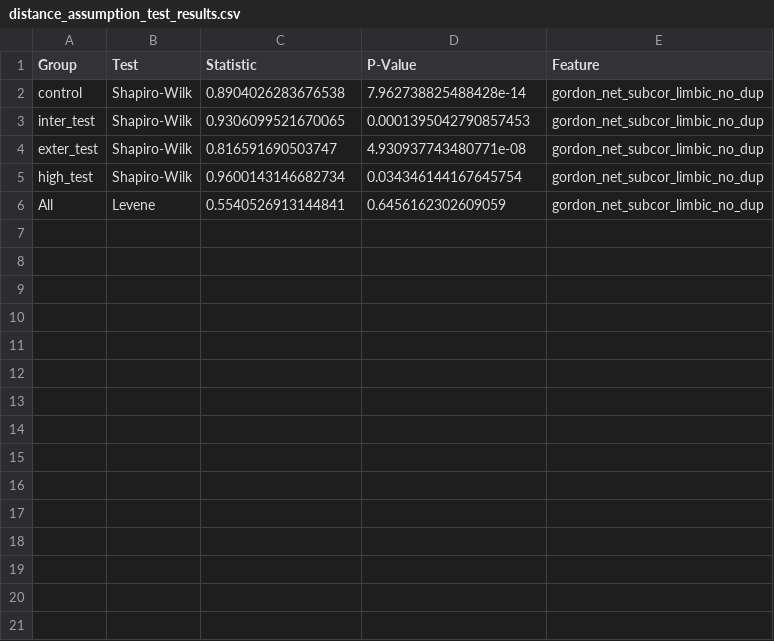
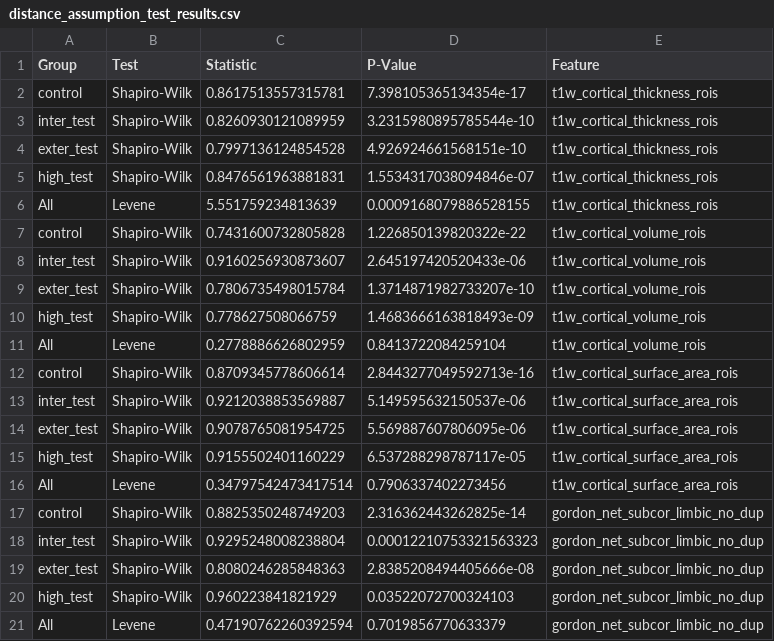
Before and after one commit to Ericdqk001/Diagnosis_LCA_norm_model, a CSV file: src/discover/results/low_entropy/assumption_test_results/distance_assumption_test_results.csv, drawn as a sheet.

```diff
--- a/src/discover/results/low_entropy/assumption_test_results/distance_assumption_test_results.csv
+++ b/src/discover/results/low_entropy/assumption_test_results/distance_assumption_test_results.csv
@@ -1,6 +1,21 @@
 Group,Test,Statistic,P-Value,Feature
-control,Shapiro-Wilk,0.8904026283676538,7.962738825488428e-14,gordon_net_subcor_limbic_no_dup
-inter_test,Shapiro-Wilk,0.9306099521670065,0.0001395042790857453,gordon_net_subcor_limbic_no_dup
-exter_test,Shapiro-Wilk,0.816591690503747,4.930937743480771e-08,gordon_net_subcor_limbic_no_dup
-high_test,Shapiro-Wilk,0.9600143146682734,0.034346144167645754,gordon_net_subcor_limbic_no_dup
-All,Levene,0.5540526913144841,0.6456162302609059,gordon_net_subcor_limbic_no_dup
+control,Shapiro-Wilk,0.8617513557315781,7.398105365134354e-17,t1w_cortical_thickness_rois
+inter_test,Shapiro-Wilk,0.8260930121089959,3.2315980895785544e-10,t1w_cortical_thickness_rois
+exter_test,Shapiro-Wilk,0.7997136124854528,4.926924661568151e-10,t1w_cortical_thickness_rois
+high_test,Shapiro-Wilk,0.8476561963881831,1.5534317038094846e-07,t1w_cortical_thickness_rois
+All,Levene,5.551759234813639,0.0009168079886528155,t1w_cortical_thickness_rois
+control,Shapiro-Wilk,0.7431600732805828,1.226850139820322e-22,t1w_cortical_volume_rois
+inter_test,Shapiro-Wilk,0.9160256930873607,2.645197420520433e-06,t1w_cortical_volume_rois
+exter_test,Shapiro-Wilk,0.7806735498015784,1.3714871982733207e-10,t1w_cortical_volume_rois
+high_test,Shapiro-Wilk,0.778627508066759,1.4683666163818493e-09,t1w_cortical_volume_rois
+All,Levene,0.2778886626802959,0.8413722084259104,t1w_cortical_volume_rois
+control,Shapiro-Wilk,0.8709345778606614,2.8443277049592713e-16,t1w_cortical_surface_area_rois
+inter_test,Shapiro-Wilk,0.9212038853569887,5.149595632150537e-06,t1w_cortical_surface_area_rois
+exter_test,Shapiro-Wilk,0.9078765081954725,5.569887607806095e-06,t1w_cortical_surface_area_rois
+high_test,Shapiro-Wilk,0.9155502401160229,6.537288298787117e-05,t1w_cortical_surface_area_rois
+All,Levene,0.34797542473417514,0.7906337402273456,t1w_cortical_surface_area_rois
+control,Shapiro-Wilk,0.8825350248749203,2.316362443262825e-14,gordon_net_subcor_limbic_no_dup
+inter_test,Shapiro-Wilk,0.9295248008238804,0.00012210753321563323,gordon_net_subcor_limbic_no_dup
+exter_test,Shapiro-Wilk,0.8080246285848363,2.8385208494405666e-08,gordon_net_subcor_limbic_no_dup
+high_test,Shapiro-Wilk,0.960223841821929,0.03522072700324103,gordon_net_subcor_limbic_no_dup
+All,Levene,0.47190762260392594,0.7019856770633379,gordon_net_subcor_limbic_no_dup
```
Also changed, not shown: src/discover/results/low_entropy/U_test_results/distance_U_test_results.csv, src/discover/results/low_entropy/U_test_results/recon_dev_U_test_results.csv, 22 other files.
